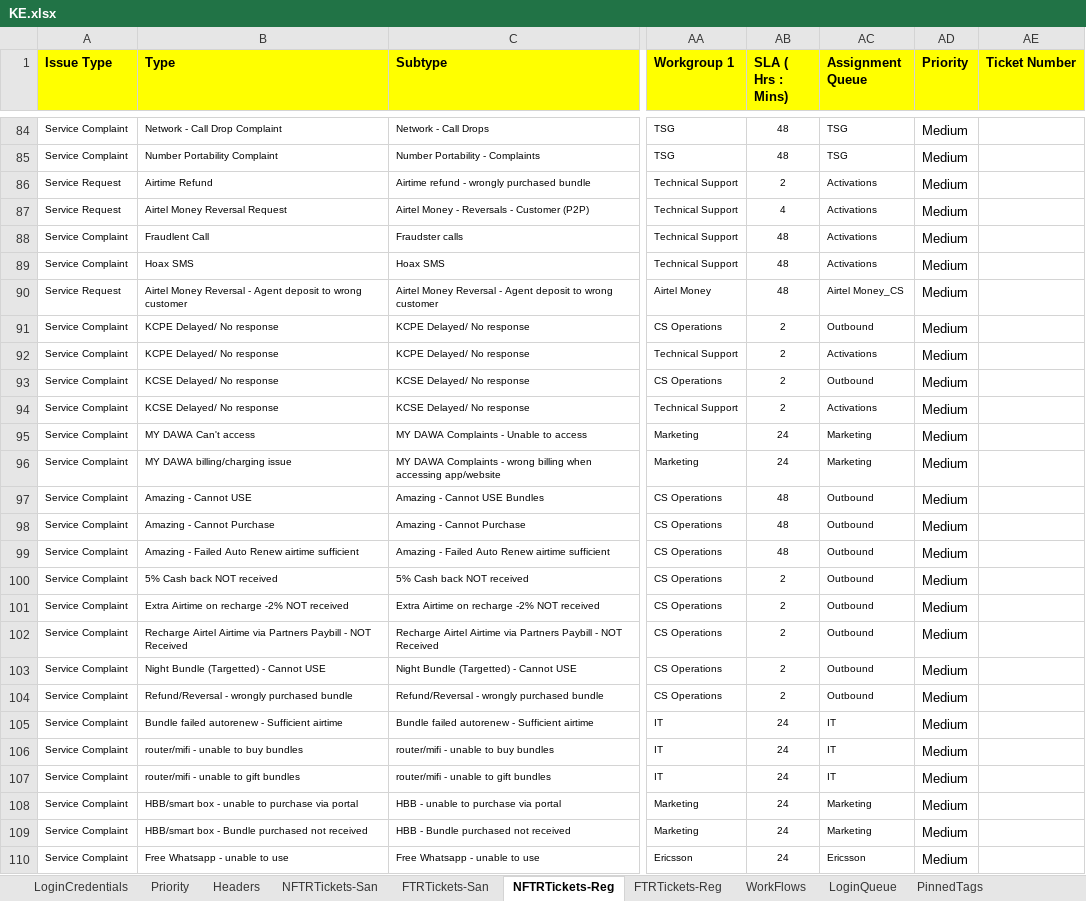
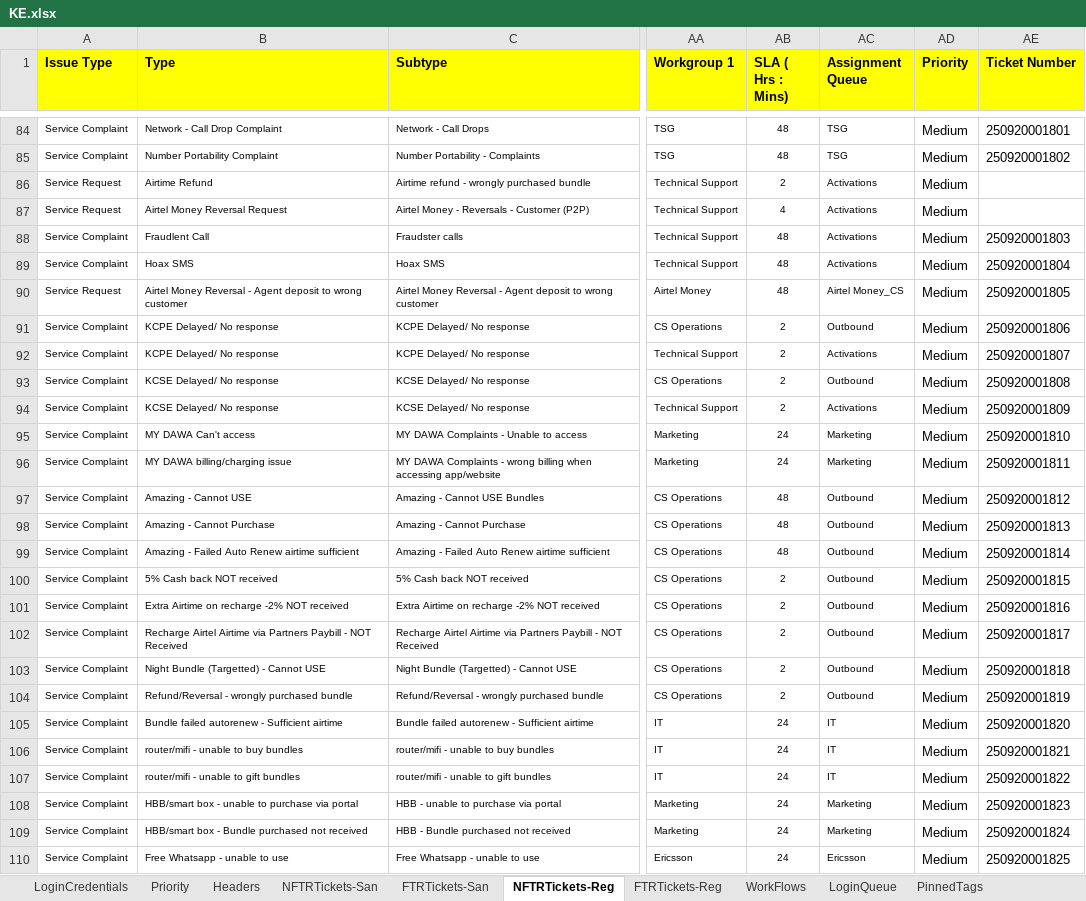
Before and after one commit to michaeadi/cs-portal-automation_selenium, an Excel workbook: Excels/KE.xlsx, sheet NFTRTickets-Reg, drawn as a sheet; only a part is shown, gaps mark what is left out; values as stored, in another font and other column widths than the file's, no borders; conditional formats not drawn; the diff covers the shown part only; the diff names each change by its address in the sheet, - before the commit and + after, or states it on an @@ line.

Commit message:
Ticket Updated

```diff
--- a/Excels/KE.xlsx (sheet NFTRTickets-Reg)
+++ b/Excels/KE.xlsx (sheet NFTRTickets-Reg)
-AE84 (Ticket Number): (empty)
+AE84 (Ticket Number): 250920001801
-AE85 (Ticket Number): (empty)
+AE85 (Ticket Number): 250920001802
-AE88 (Ticket Number): (empty)
+AE88 (Ticket Number): 250920001803
-AE89 (Ticket Number): (empty)
+AE89 (Ticket Number): 250920001804
-AE90 (Ticket Number): (empty)
+AE90 (Ticket Number): 250920001805
-AE91 (Ticket Number): (empty)
+AE91 (Ticket Number): 250920001806
-AE92 (Ticket Number): (empty)
+AE92 (Ticket Number): 250920001807
-AE93 (Ticket Number): (empty)
+AE93 (Ticket Number): 250920001808
-AE94 (Ticket Number): (empty)
+AE94 (Ticket Number): 250920001809
-AE95 (Ticket Number): (empty)
+AE95 (Ticket Number): 250920001810
-AE96 (Ticket Number): (empty)
+AE96 (Ticket Number): 250920001811
-AE97 (Ticket Number): (empty)
+AE97 (Ticket Number): 250920001812
-AE98 (Ticket Number): (empty)
+AE98 (Ticket Number): 250920001813
-AE99 (Ticket Number): (empty)
+AE99 (Ticket Number): 250920001814
-AE100 (Ticket Number): (empty)
+AE100 (Ticket Number): 250920001815
-AE101 (Ticket Number): (empty)
+AE101 (Ticket Number): 250920001816
-AE102 (Ticket Number): (empty)
+AE102 (Ticket Number): 250920001817
-AE103 (Ticket Number): (empty)
+AE103 (Ticket Number): 250920001818
-AE104 (Ticket Number): (empty)
+AE104 (Ticket Number): 250920001819
-AE105 (Ticket Number): (empty)
+AE105 (Ticket Number): 250920001820
-AE106 (Ticket Number): (empty)
+AE106 (Ticket Number): 250920001821
-AE107 (Ticket Number): (empty)
+AE107 (Ticket Number): 250920001822
-AE108 (Ticket Number): (empty)
+AE108 (Ticket Number): 250920001823
-AE109 (Ticket Number): (empty)
+AE109 (Ticket Number): 250920001824
-AE110 (Ticket Number): (empty)
+AE110 (Ticket Number): 250920001825
```
Also changed, not shown: 79 edited cells elsewhere in this sheet, sheet NFTRTickets-San, sheet FTRTickets-San, charts or pictures, 1 other file.
